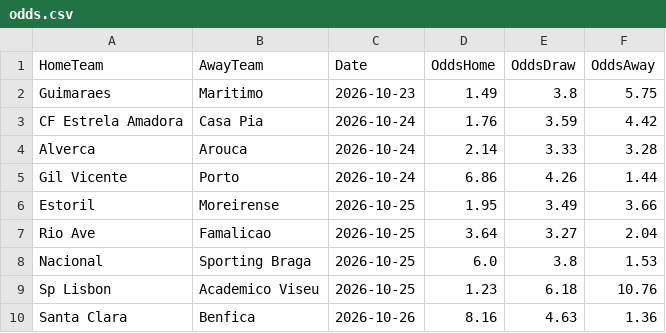
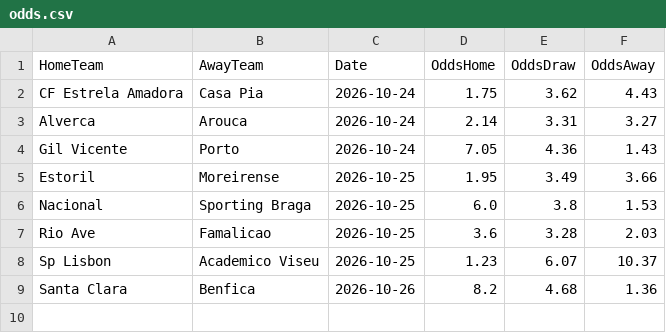
Before and after one commit to gmalbert/portugal-soccer, a CSV file: data_files/odds.csv, drawn as a sheet.

```diff
--- a/data_files/odds.csv
+++ b/data_files/odds.csv
@@ -1,10 +1,9 @@
 HomeTeam,AwayTeam,Date,OddsHome,OddsDraw,OddsAway
-Guimaraes,Maritimo,2026-10-23,1.49,3.8,5.75
-CF Estrela Amadora,Casa Pia,2026-10-24,1.76,3.59,4.42
-Alverca,Arouca,2026-10-24,2.14,3.33,3.28
-Gil Vicente,Porto,2026-10-24,6.86,4.26,1.44
+CF Estrela Amadora,Casa Pia,2026-10-24,1.75,3.62,4.43
+Alverca,Arouca,2026-10-24,2.14,3.31,3.27
+Gil Vicente,Porto,2026-10-24,7.05,4.36,1.43
 Estoril,Moreirense,2026-10-25,1.95,3.49,3.66
-Rio Ave,Famalicao,2026-10-25,3.64,3.27,2.04
 Nacional,Sporting Braga,2026-10-25,6.0,3.8,1.53
-Sp Lisbon,Academico Viseu,2026-10-25,1.23,6.18,10.76
-Santa Clara,Benfica,2026-10-26,8.16,4.63,1.36
+Rio Ave,Famalicao,2026-10-25,3.6,3.28,2.03
+Sp Lisbon,Academico Viseu,2026-10-25,1.23,6.07,10.37
+Santa Clara,Benfica,2026-10-26,8.2,4.68,1.36
```
Also changed, not shown: data_files/poisson_metrics_history.csv, data_files/referees.csv, 16 other files.
